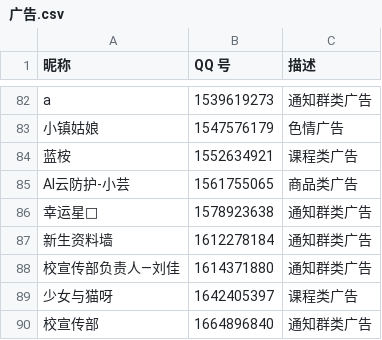
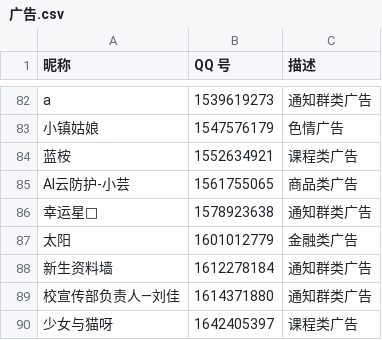
Before and after one commit to blacklisting/qq, a CSV file: 广告.csv, drawn as a sheet; only a part is shown, gaps mark what is left out; the shorter side is filled out with more unchanged rows; the diff names each change by its address in the sheet, - before the commit and + after, or states it on an @@ line.

Commit message:
Update with a comment just seen.

```diff
--- a/广告.csv
+++ b/广告.csv
+row 87: 太阳 | 1601012779 | 金融类广告
```
